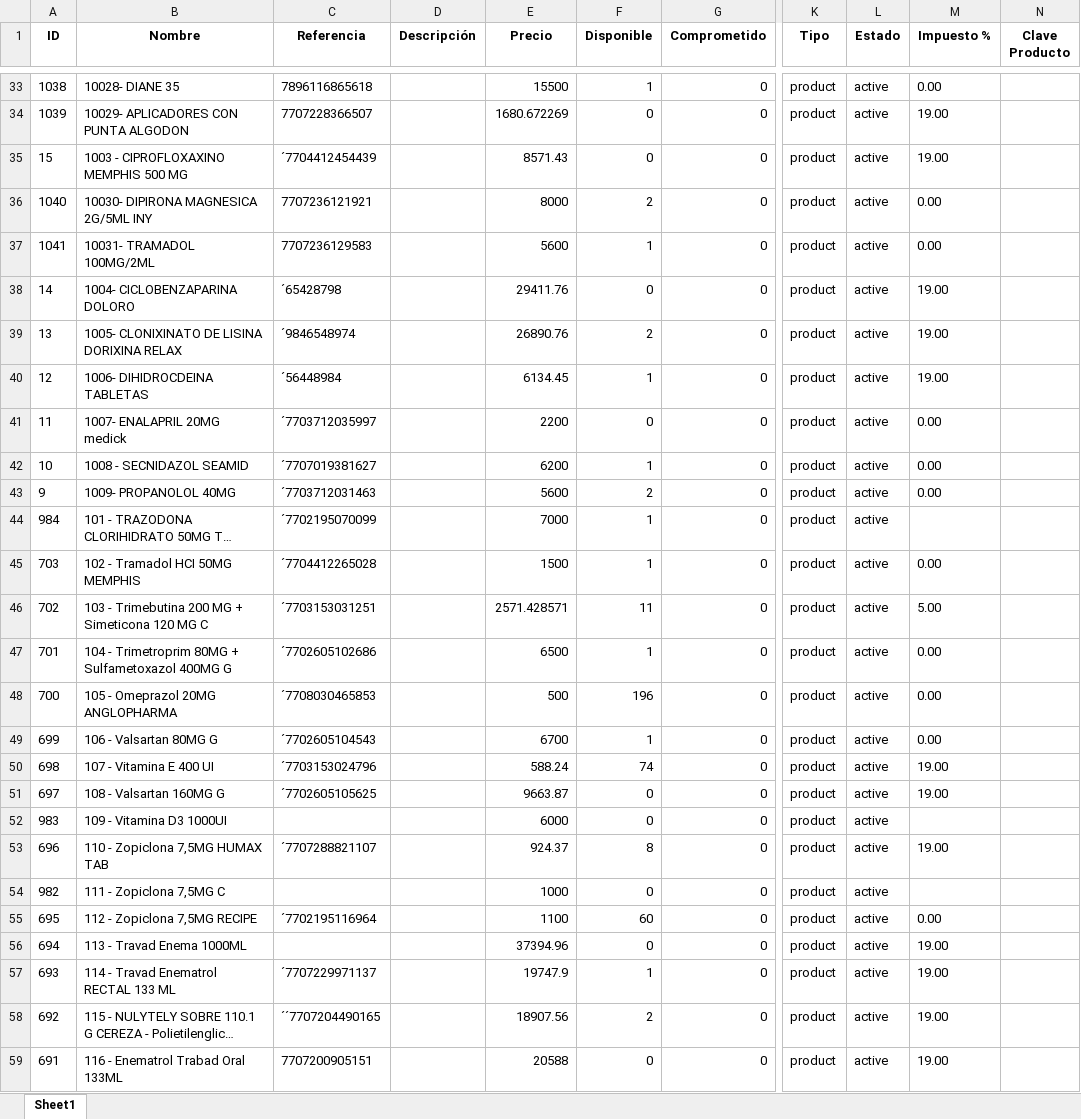
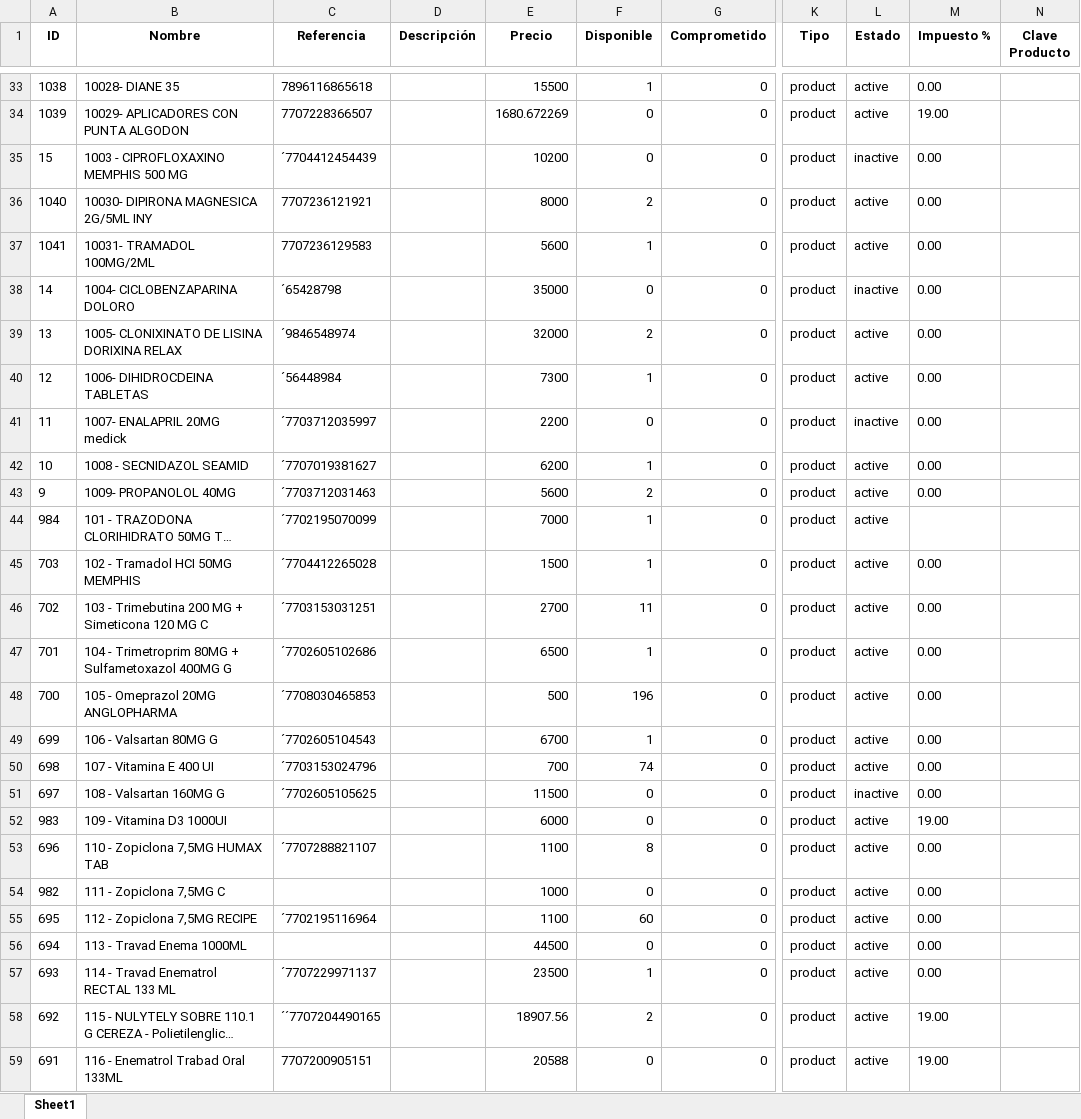
Before and after one commit to Sg0820/actualizar-facturas-alegra, an Excel workbook: inventario_alegra.xlsx, sheet Sheet1, drawn as a sheet; only a part is shown, gaps mark what is left out; long unchanged cells end in …; values as stored, in another font and other column widths than the file's, no borders; the diff covers the shown part only; the diff names each change by its address in the sheet, - before the commit and + after, or states it on an @@ line.

```diff
--- a/inventario_alegra.xlsx (sheet Sheet1)
+++ b/inventario_alegra.xlsx (sheet Sheet1)
-E35 (Precio): 8571.43
+E35 (Precio): 10200
-L35 (Estado): active
+L35 (Estado): inactive
-M35 (Impuesto %): 19.00
+M35 (Impuesto %): 0.00
-E38 (Precio): 29411.76
+E38 (Precio): 35000
-L38 (Estado): active
+L38 (Estado): inactive
-M38:M40 (Impuesto %): 19.00
+M38:M40 (Impuesto %): 0.00
-E39 (Precio): 26890.76
+E39 (Precio): 32000
-E40 (Precio): 6134.45
+E40 (Precio): 7300
-L41 (Estado): active
+L41 (Estado): inactive
-E46 (Precio): 2571.428571
+E46 (Precio): 2700
-M46 (Impuesto %): 5.00
+M46 (Impuesto %): 0.00
-E50 (Precio): 588.24
+E50 (Precio): 700
-M50:M51 (Impuesto %): 19.00
+M50:M51 (Impuesto %): 0.00
-E51 (Precio): 9663.87
+E51 (Precio): 11500
-L51 (Estado): active
+L51 (Estado): inactive
-M52 (Impuesto %): (empty)
+M52 (Impuesto %): 19.00
-E53 (Precio): 924.37
+E53 (Precio): 1100
-M53 (Impuesto %): 19.00
+M53 (Impuesto %): 0.00
-M54 (Impuesto %): (empty)
+M54 (Impuesto %): 0.00
-E56 (Precio): 37394.96
+E56 (Precio): 44500
-M56:M57 (Impuesto %): 19.00
+M56:M57 (Impuesto %): 0.00
-E57 (Precio): 19747.9
+E57 (Precio): 23500
```
Also changed, not shown: 30 edited cells elsewhere in this sheet, facturas_alegra.xlsx.
